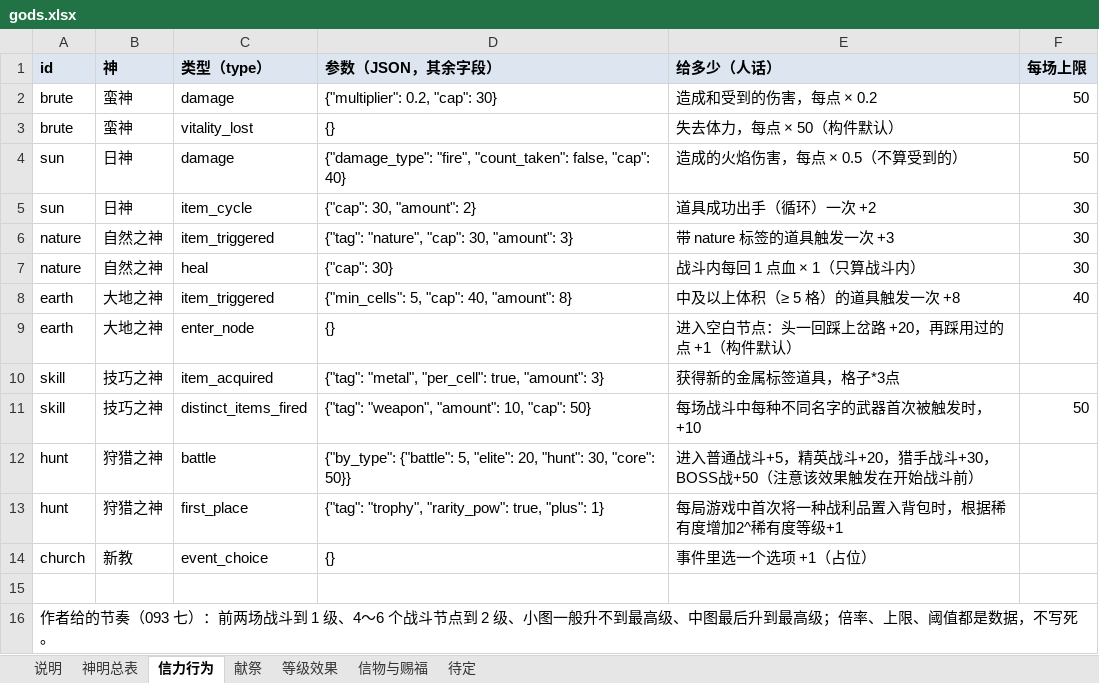
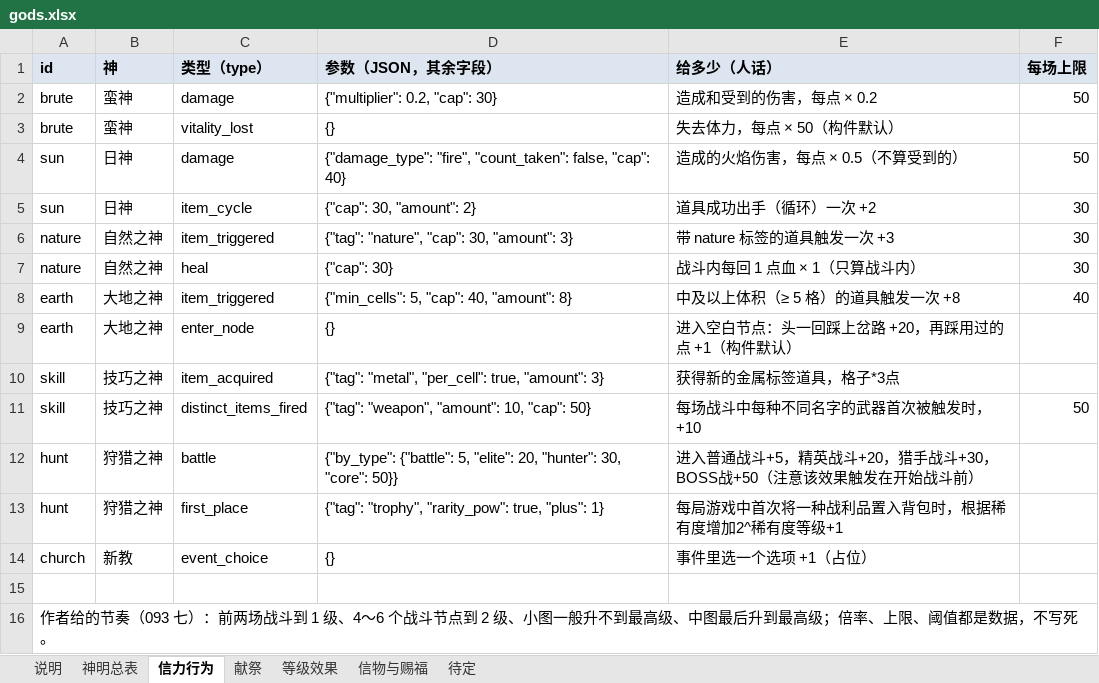
Before and after one commit to oZlUche/packsoudc, an Excel workbook: docs/gods.xlsx, sheet 信力行为, drawn as a sheet; values as stored, in another font and other column widths than the file's, no borders; the diff names each change by its address in the sheet, - before the commit and + after, or states it on an @@ line.

```diff
--- a/docs/gods.xlsx (sheet 信力行为)
+++ b/docs/gods.xlsx (sheet 信力行为)
-D12 (参数（JSON，其余字段）): …"elite": 20, "hunt": 30, "core":…
+D12 (参数（JSON，其余字段）): …"elite": 20, "hunter": 30, "core":…
```
Also changed, not shown: 7 other files.
